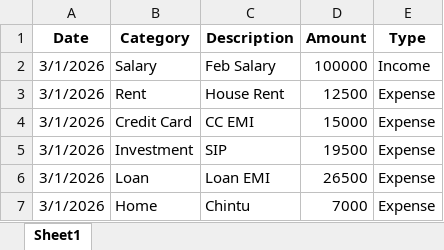
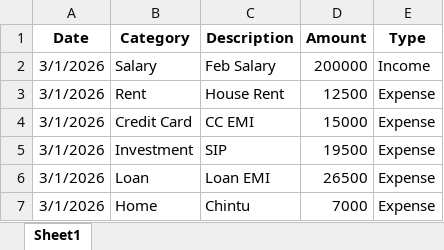
Before and after one commit to manishh404/budget-dashboard, an Excel workbook: monthly_budget.xlsx, sheet Sheet1, drawn as a sheet; values as stored, in another font and other column widths than the file's, no borders; the diff names each change by its address in the sheet, - before the commit and + after, or states it on an @@ line.

Commit message:
Add files via upload

```diff
--- a/monthly_budget.xlsx (sheet Sheet1)
+++ b/monthly_budget.xlsx (sheet Sheet1)
-D2 (Amount): 100000
+D2 (Amount): 200000
```
